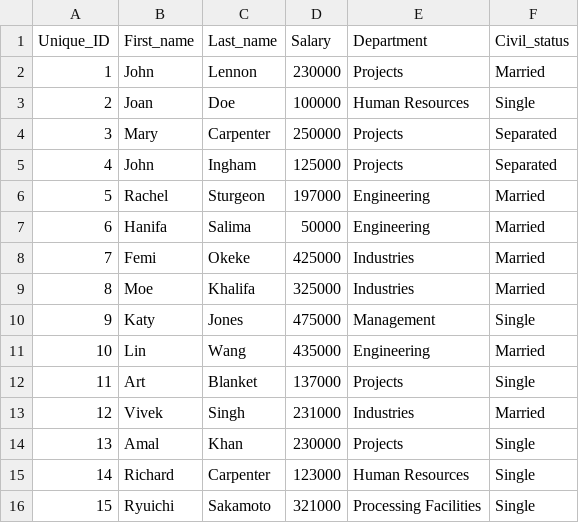
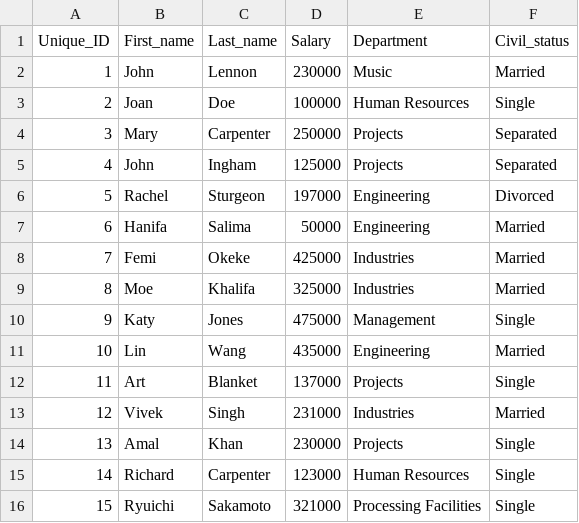
Before and after one commit to schar724/LoggingAndRollback, a CSV file: Employees_DB_ADV_After.csv, drawn as a sheet.

```diff
--- a/Employees_DB_ADV_After.csv
+++ b/Employees_DB_ADV_After.csv
@@ -1,3 +1,3 @@
 Unique_ID,First_name,Last_name,Salary,Department,Civil_status
-1,John,Lennon,230000,Projects,Married
+1,John,Lennon,230000,Music,Married
 2,Joan,Doe,100000,Human Resources,Single
@@ -5,3 +5,3 @@ Unique_ID,First_name,Last_name,Salary,Department,Civil_status
 4,John,Ingham,125000,Projects,Separated
-5,Rachel,Sturgeon,197000,Engineering,Married
+5,Rachel,Sturgeon,197000,Engineering,Divorced
 6,Hanifa,Salima,50000,Engineering,Married
```
Also changed, not shown: 2 other files.
